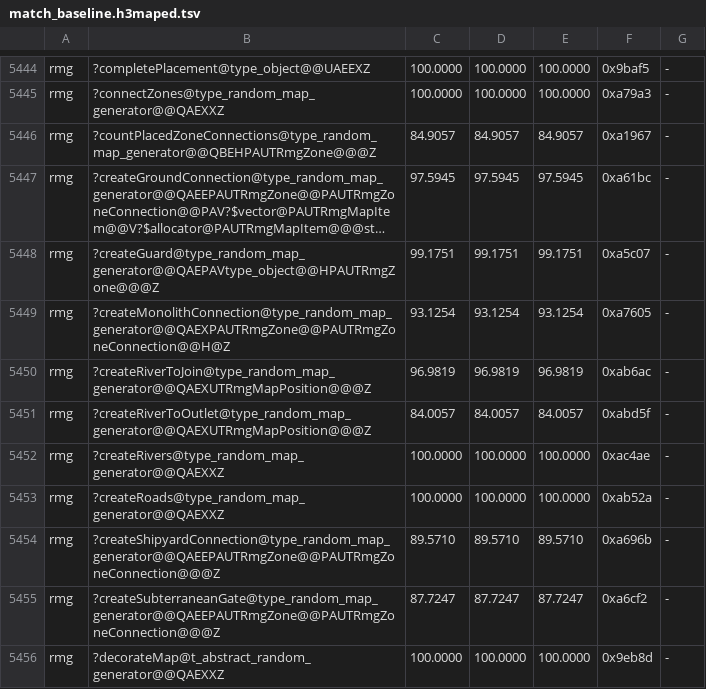
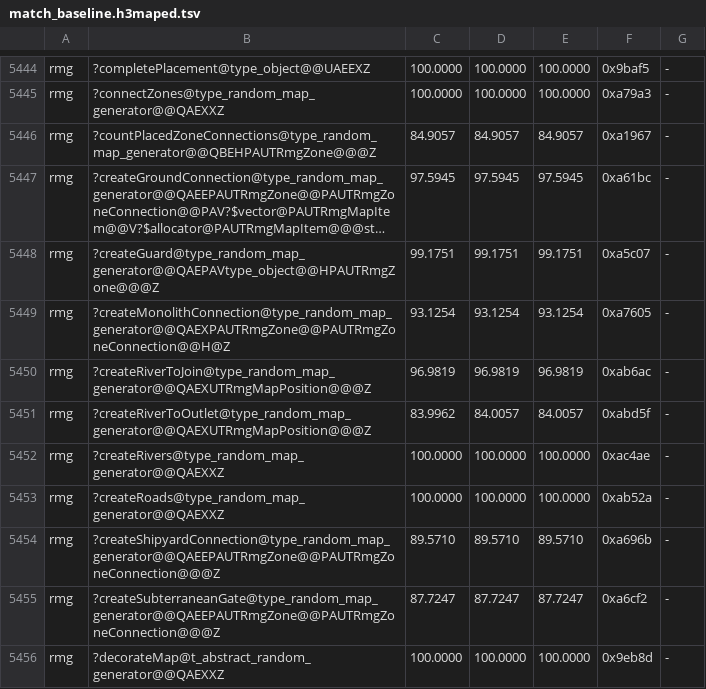
Before and after one commit to Simontwice/homm3-decomp, a TSV file: config/match_baseline.h3maped.tsv, drawn as a sheet; only a part is shown, gaps mark what is left out; long unchanged cells end in ….

```diff
--- a/config/match_baseline.h3maped.tsv
+++ b/config/match_baseline.h3maped.tsv
@@ -5450,3 +5450,3 @@ rmg	?createMonolithConnection@type_random_map_generator@@QAEXPAUTRmgZone@@PAUTRm
 rmg	?createRiverToJoin@type_random_map_generator@@QAEXUTRmgMapPosition@@@Z	96.9819	96.9819	96.9819	0xab6ac	-
-rmg	?createRiverToOutlet@type_random_map_generator@@QAEXUTRmgMapPosition@@@Z	84.0057	84.0057	84.0057	0xabd5f	-
+rmg	?createRiverToOutlet@type_random_map_generator@@QAEXUTRmgMapPosition@@@Z	83.9962	84.0057	84.0057	0xabd5f	-
 rmg	?createRivers@type_random_map_generator@@QAEXXZ	100.0000	100.0000	100.0000	0xac4ae	-
```
Also changed, not shown: config/retail/h3maped/placements.tsv.
